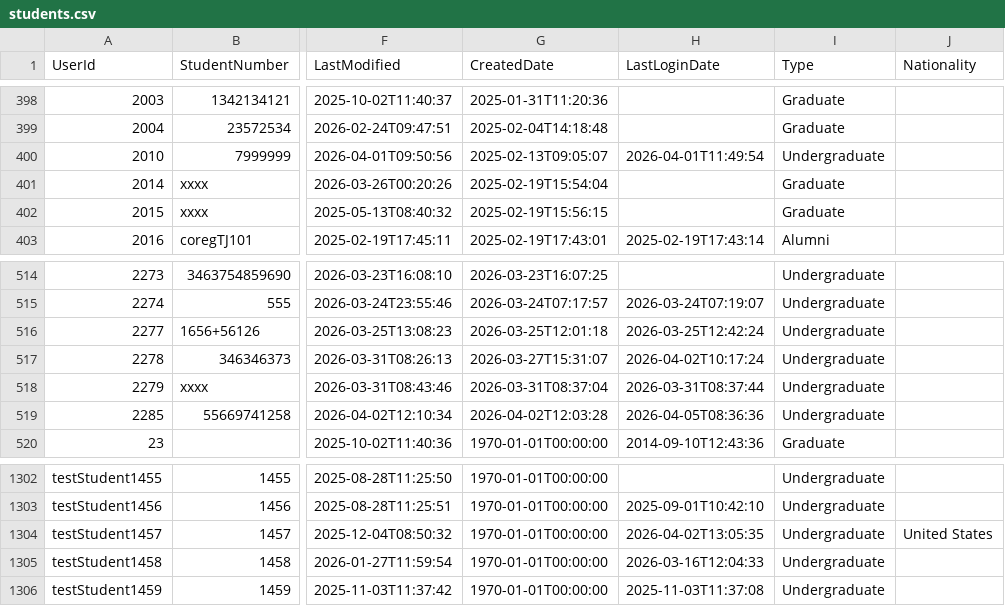
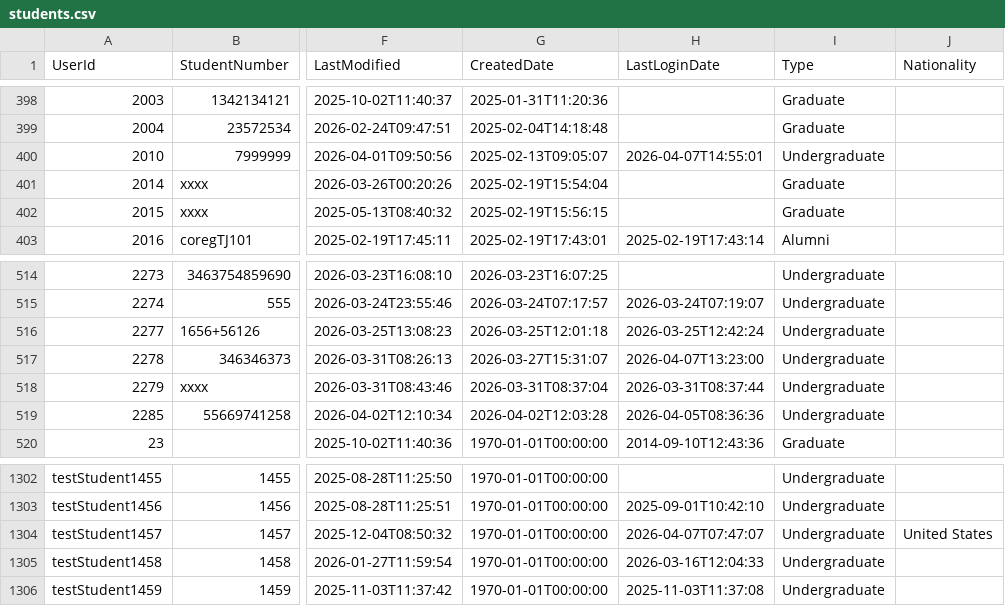
Before and after one commit to falaknaazkhan14/Trial, a CSV file: data/students.csv, drawn as a sheet; only a part is shown, gaps mark what is left out; the diff names each change by its address in the sheet, - before the commit and + after, or states it on an @@ line.

Commit message:
Update data - 2026-04-07T18:07:13.028205

```diff
--- a/data/students.csv
+++ b/data/students.csv
-H400 (LastLoginDate): 2026-04-01T11:49:54
+H400 (LastLoginDate): 2026-04-07T14:55:01
-H517 (LastLoginDate): 2026-04-02T10:17:24
+H517 (LastLoginDate): 2026-04-07T13:23:00
-H1304 (LastLoginDate): 2026-04-02T13:05:35
+H1304 (LastLoginDate): 2026-04-07T07:47:07
```
Also changed, not shown: 1 other file.
